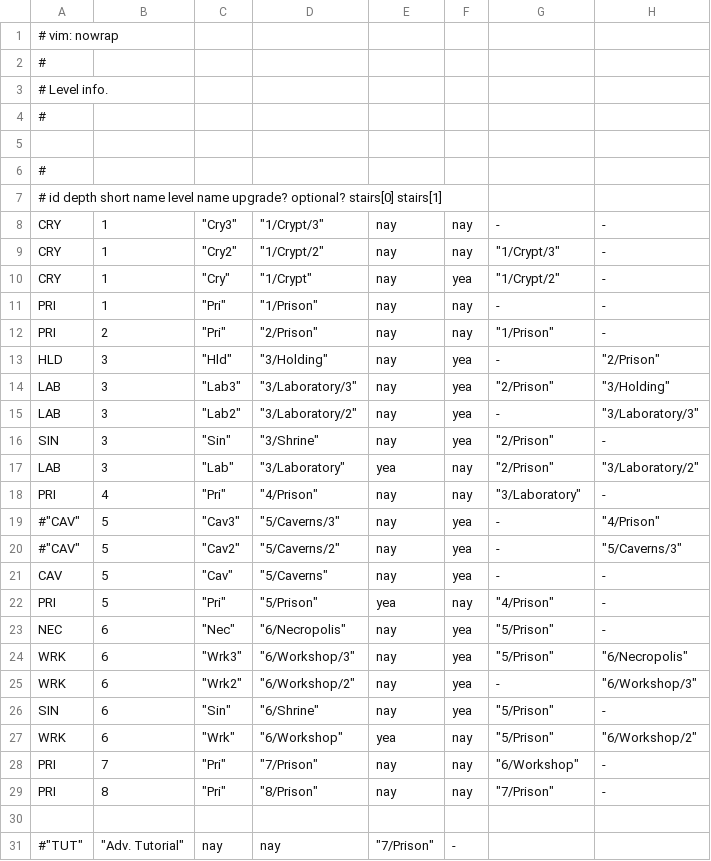
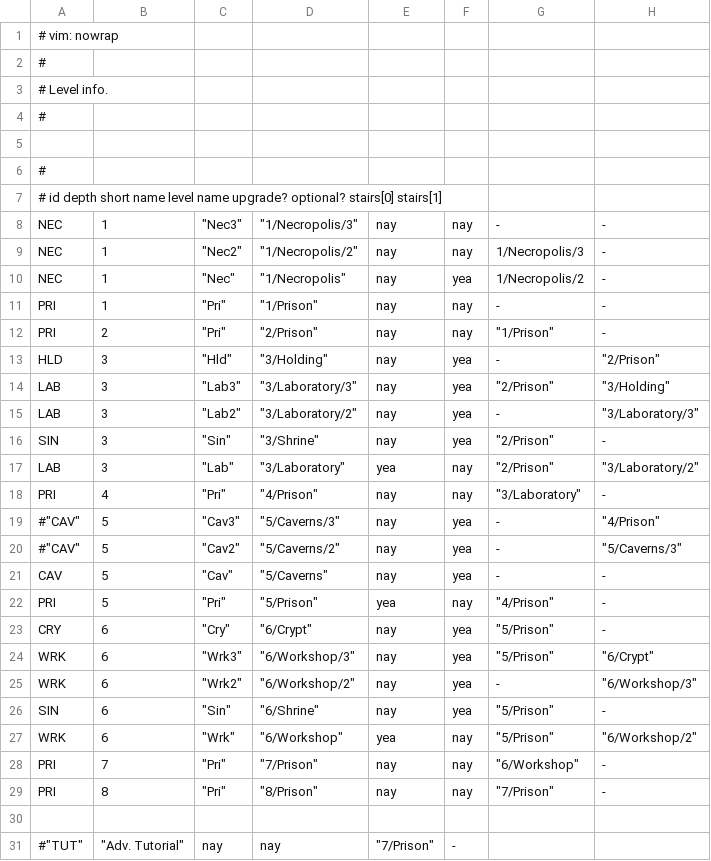
Before and after one commit to kiedtl/roguelike, a TSV file: data/levelinfo.tsv, drawn as a sheet; only a part is shown.

Commit message:
feat: swap level names Crypt <-> Necropolis

```diff
--- a/data/levelinfo.tsv
+++ b/data/levelinfo.tsv
@@ -7,5 +7,5 @@
 # id     depth   short name                 level name   upgrade?       optional?              stairs[0]                 stairs[1]
-"CRY" 	     1 	     "Cry3" 	           "1/Crypt/3" 	 nay    	    nay 	               - 	                 -
-"CRY" 	     1 	     "Cry2" 	           "1/Crypt/2" 	 nay    	    nay 	     "1/Crypt/3" 	                 -
-"CRY" 	     1 	      "Cry" 	             "1/Crypt" 	 nay    	    yea 	     "1/Crypt/2" 	                 -
+"NEC" 	     1 	     "Nec3" 	      "1/Necropolis/3" 	 nay    	    nay 	               - 	                 -
+"NEC" 	     1 	     "Nec2" 	      "1/Necropolis/2" 	 nay    	    nay 	"1/Necropolis/3" 	                 -
+"NEC" 	     1 	      "Nec" 	        "1/Necropolis" 	 nay    	    yea 	"1/Necropolis/2" 	                 -
 "PRI" 	     1 	      "Pri" 	            "1/Prison" 	 nay    	    nay 	               - 	                 -
@@ -22,4 +22,4 @@
 "PRI" 	     5 	      "Pri" 	            "5/Prison" 	 yea    	    nay 	      "4/Prison" 	                 -
-"NEC" 	     6 	      "Nec" 	        "6/Necropolis" 	 nay    	    yea 	      "5/Prison" 	                 -
-"WRK" 	     6 	     "Wrk3" 	        "6/Workshop/3" 	 nay    	    yea 	      "5/Prison" 	    "6/Necropolis"
+"CRY" 	     6 	      "Cry" 	             "6/Crypt" 	 nay    	    yea 	      "5/Prison" 	                 -
+"WRK" 	     6 	     "Wrk3" 	        "6/Workshop/3" 	 nay    	    yea 	      "5/Prison" 	         "6/Crypt"
 "WRK" 	     6 	     "Wrk2" 	        "6/Workshop/2" 	 nay    	    yea 	               - 	    "6/Workshop/3"
```
Also changed, not shown: 5 other files.
